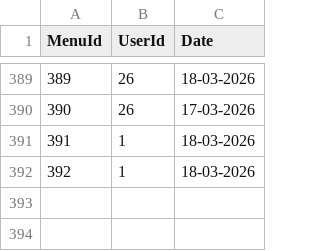
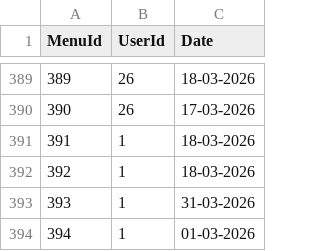
Before and after one commit to Jcaleriux/TP-P1-Nutricion, a CSV file: data/menus.csv, drawn as a sheet; only a part is shown, gaps mark what is left out; the diff names each change by its address in the sheet, - before the commit and + after, or states it on an @@ line.

Commit message:
Actualiza datos de menus de prueba

```diff
--- a/data/menus.csv
+++ b/data/menus.csv
+row 393: 393 | 1 | 31-03-2026
+row 394: 394 | 1 | 01-03-2026
```
Also changed, not shown: data/menuProducts.csv.
